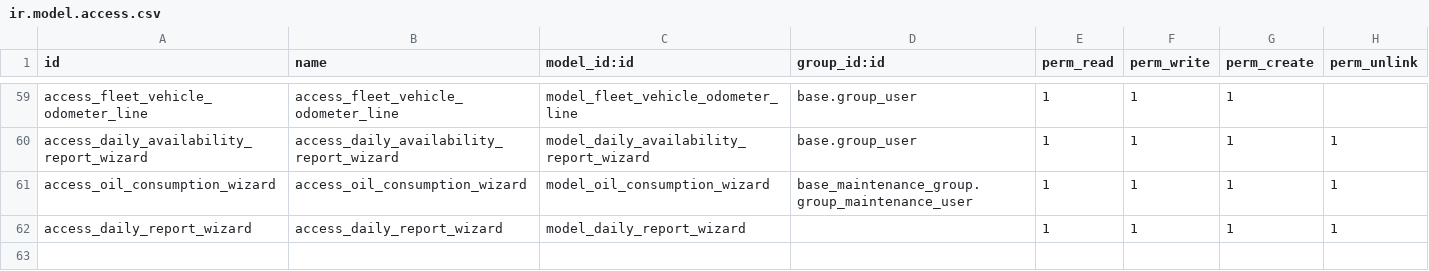
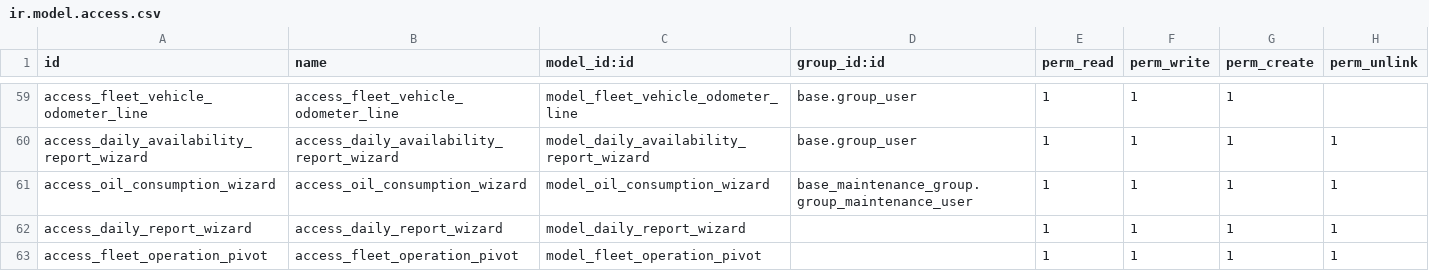
Before and after one commit to ridaerp/RIDA_ODOO19_ADDONS, a CSV file: maintenance_fleet_inherit/security/ir.model.access.csv, drawn as a sheet; only a part is shown, gaps mark what is left out.

Commit message:
adding reprot in modle of maintenance_fleet_inherit

```diff
--- a/maintenance_fleet_inherit/security/ir.model.access.csv
+++ b/maintenance_fleet_inherit/security/ir.model.access.csv
@@ -62 +62,2 @@ access_oil_consumption_wizard,access_oil_consumption_wizard,model_oil_consumptio
 access_daily_report_wizard,access_daily_report_wizard,model_daily_report_wizard,,1,1,1,1
+access_fleet_operation_pivot,access_fleet_operation_pivot,model_fleet_operation_pivot,,1,1,1,1
```
Also changed, not shown: 9 other files.
